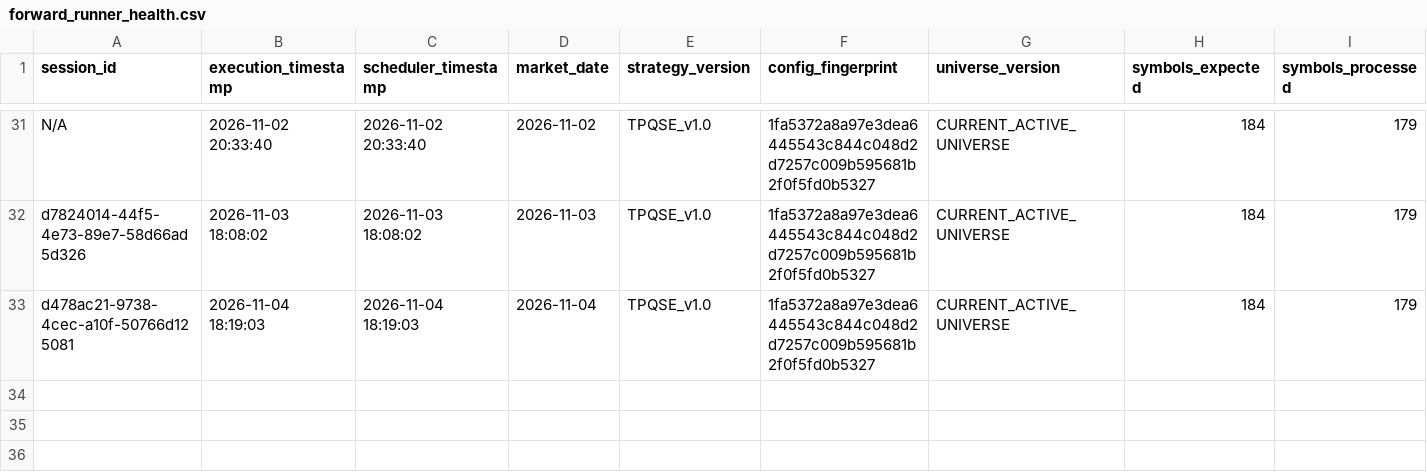
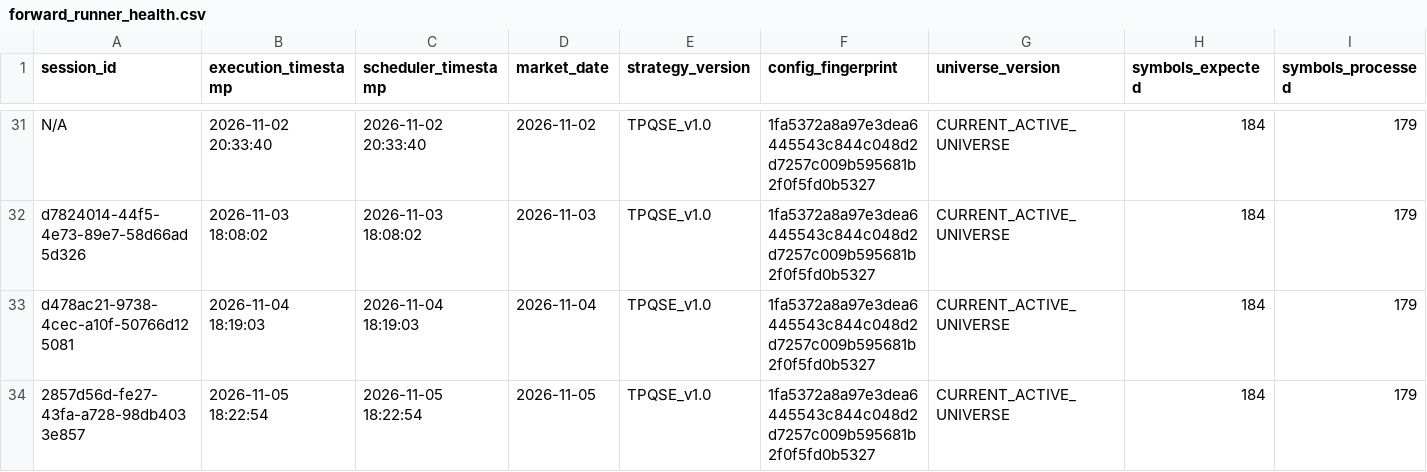
Before and after one commit to kunal-gswm/quant-strategy, a CSV file: results/forward/forward_runner_health.csv, drawn as a sheet; only a part is shown, gaps mark what is left out; rows hold the shown columns only; the diff names each change by its address in the sheet, - before the commit and + after, or states it on an @@ line.

```diff
--- a/results/forward/forward_runner_health.csv
+++ b/results/forward/forward_runner_health.csv
+row 34: 2857d56d-fe27-43fa-a728-98db4033e857 | 2026-11-05 18:22:54 | 2026-11-05 18:22:54 | 2026-11-05 | TPQSE_v1.0 | 1fa5372a8a97e3dea6445543c844c048d2d7257c009b595681b2f0f5fd0b5327 | CURRENT_ACTIVE_UNIVERSE | 184 | 179
```
Also changed, not shown: results/forward/forward_alerts.csv, results/forward/forward_portfolio_history.csv, 5 other files.
